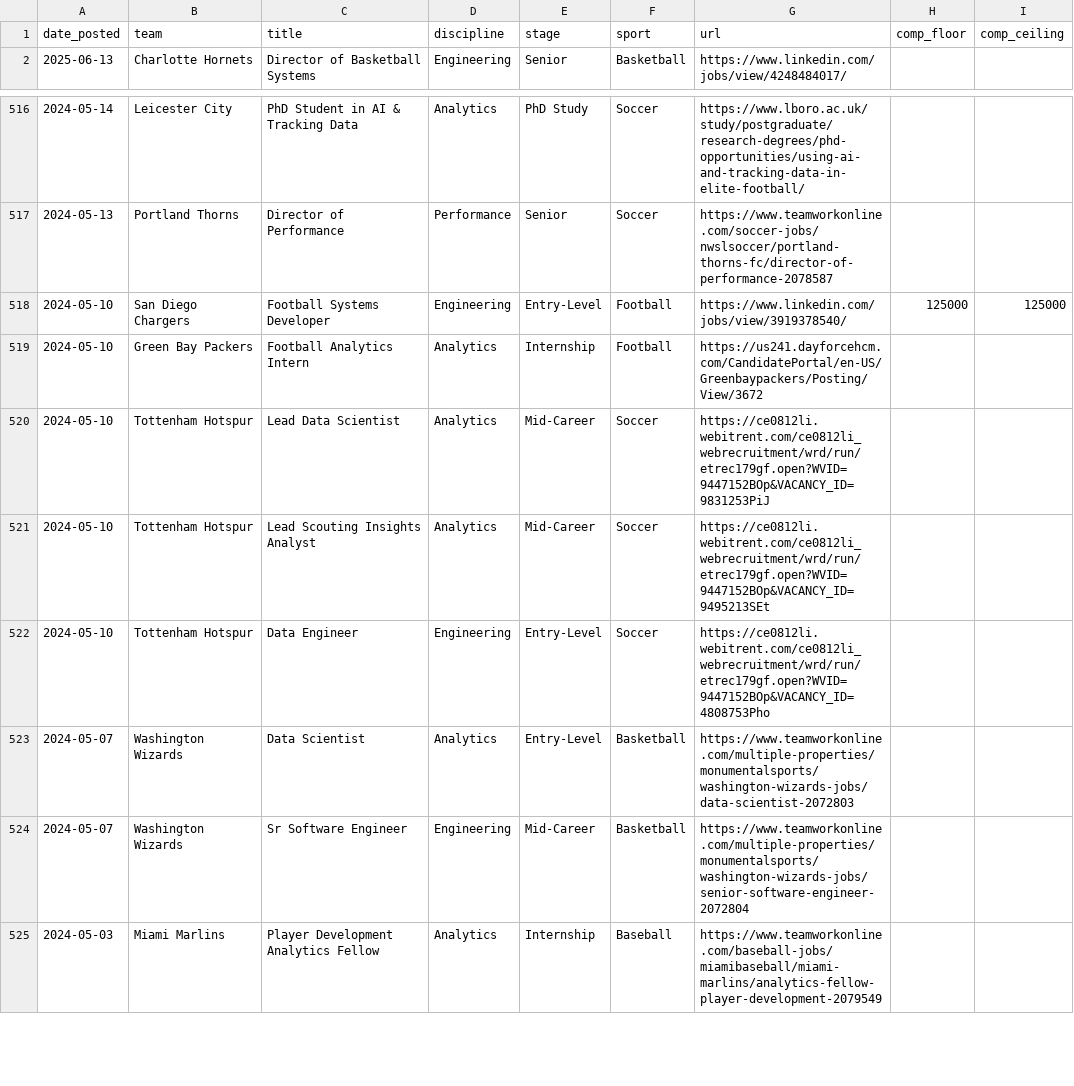
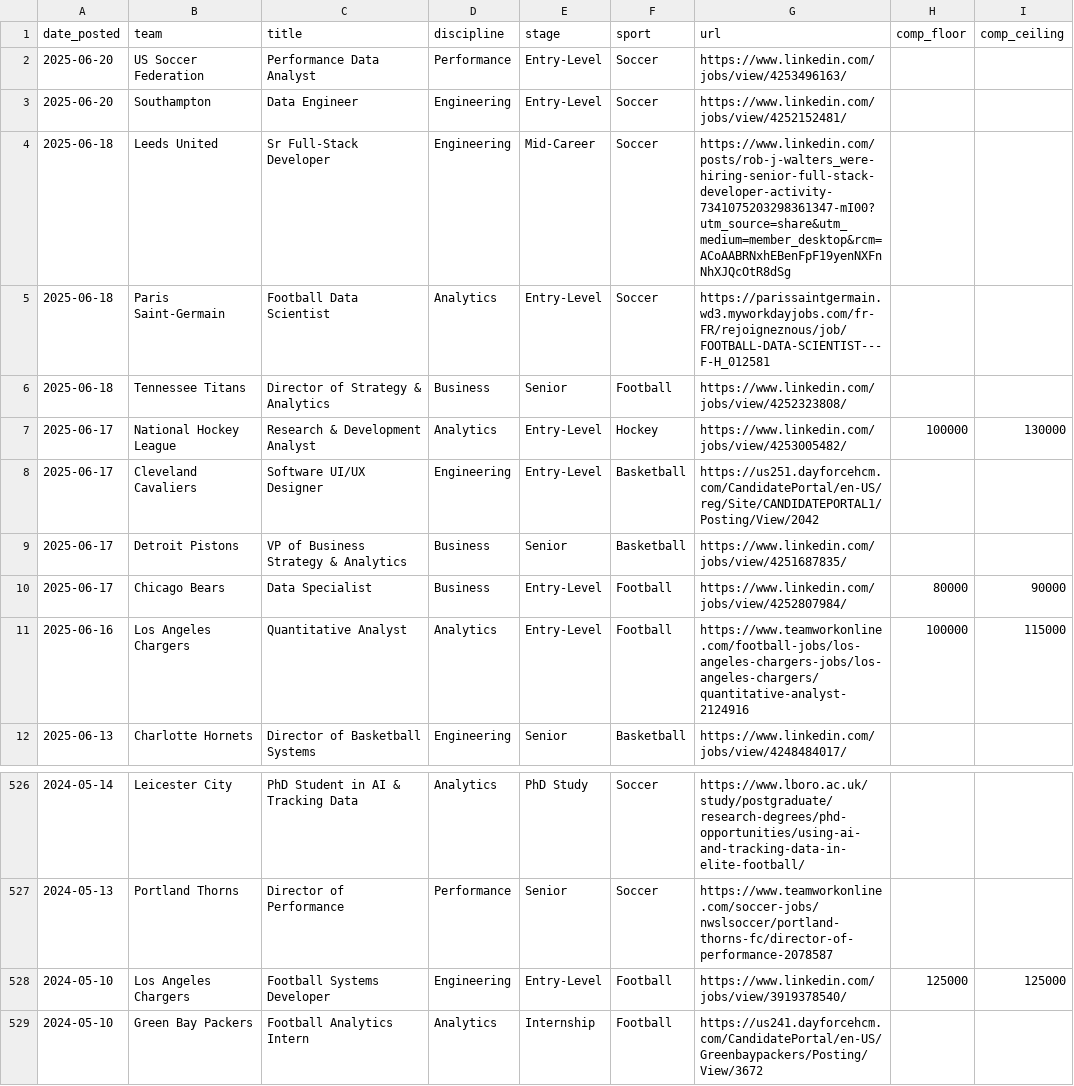
Before and after one commit to saberpowers/saberpowers.github.io, a CSV file: jobs/jobs.csv, drawn as a sheet; only a part is shown, gaps mark what is left out; the shorter side is filled out with more unchanged rows.

```diff
--- a/jobs/jobs.csv
+++ b/jobs/jobs.csv
@@ -1,2 +1,12 @@
 date_posted,team,title,discipline,stage,sport,url,comp_floor,comp_ceiling
+2025-06-20,US Soccer Federation,Performance Data Analyst,Performance,Entry-Level,Soccer,https://www.linkedin.com/jobs/view/4253496163/
+2025-06-20,Southampton,Data Engineer,Engineering,Entry-Level,Soccer,https://www.linkedin.com/jobs/view/4252152481/
+2025-06-18,Leeds United,Sr Full-Stack Developer,Engineering,Mid-Career,Soccer,https://www.linkedin.com/posts/rob-j-walters_were-hiring-senior-full-stack-developer-activity-7341075203298361347-mI00?utm_source=share&utm_medium=member_desktop&rcm=ACoAABRNxhEBenFpF19yenNXFnNhXJQcOtR8dSg
+2025-06-18,Paris Saint-Germain,Football Data Scientist,Analytics,Entry-Level,Soccer,https://parissaintgermain.wd3.myworkdayjobs.com/fr-FR/rejoigneznous/job/FOOTBALL-DATA-SCIENTIST---F-H_012581
+2025-06-18,Tennessee Titans,Director of Strategy & Analytics,Business,Senior,Football,https://www.linkedin.com/jobs/view/4252323808/
+2025-06-17,National Hockey League,Research & Development Analyst,Analytics,Entry-Level,Hockey,https://www.linkedin.com/jobs/view/4253005482/,100000,130000
+2025-06-17,Cleveland Cavaliers,Software UI/UX Designer,Engineering,Entry-Level,Basketball,https://us251.dayforcehcm.com/CandidatePortal/en-US/reg/Site/CANDIDATEPORTAL1/Posting/View/2042
+2025-06-17,Detroit Pistons,VP of Business Strategy & Analytics,Business,Senior,Basketball,https://www.linkedin.com/jobs/view/4251687835/
+2025-06-17,Chicago Bears,Data Specialist,Business,Entry-Level,Football,https://www.linkedin.com/jobs/view/4252807984/,80000,90000
+2025-06-16,Los Angeles Chargers,Quantitative Analyst,Analytics,Entry-Level,Football,https://www.teamworkonline.com/football-jobs/los-angeles-chargers-jobs/los-angeles-chargers/quantitative-analyst-2124916,100000,115000
 2025-06-13,Charlotte Hornets,Director of Basketball Systems,Engineering,Senior,Basketball,https://www.linkedin.com/jobs/view/4248484017/
@@ -517,3 +527,3 @@ date_posted,team,title,discipline,stage,sport,url,comp_floor,comp_ceiling
 2024-05-13,Portland Thorns,Director of Performance,Performance,Senior,Soccer,https://www.teamworkonline.com/soccer-jobs/nwslsoccer/portland-thorns-fc/director-of-performance-2078587
-2024-05-10,San Diego Chargers,Football Systems Developer,Engineering,Entry-Level,Football,https://www.linkedin.com/jobs/view/3919378540/,125000,125000
+2024-05-10,Los Angeles Chargers,Football Systems Developer,Engineering,Entry-Level,Football,https://www.linkedin.com/jobs/view/3919378540/,125000,125000
 2024-05-10,Green Bay Packers,Football Analytics Intern,Analytics,Internship,Football,https://us241.dayforcehcm.com/CandidatePortal/en-US/Greenbaypackers/Posting/View/3672
```
Also changed, not shown: jobs/logos.csv.
